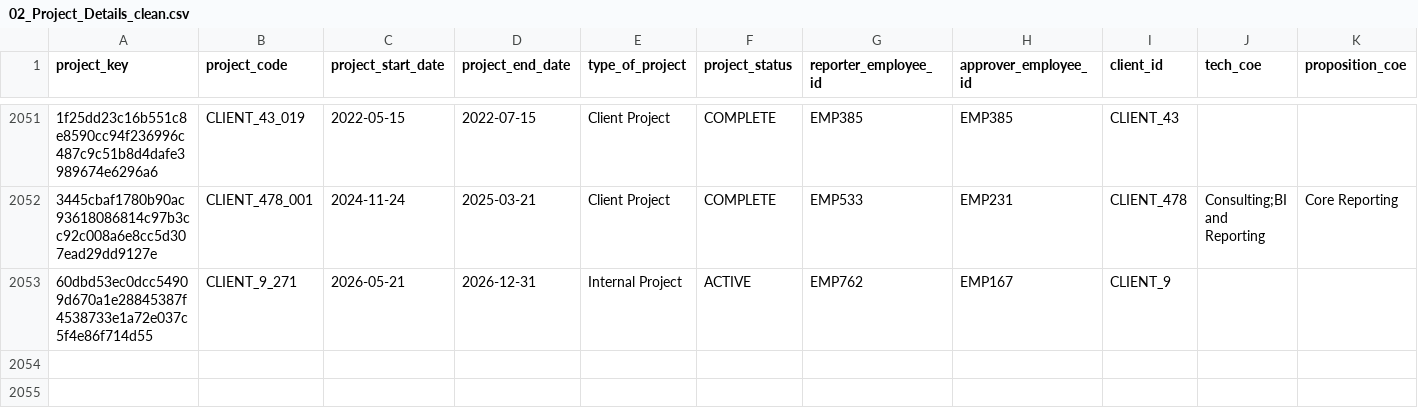
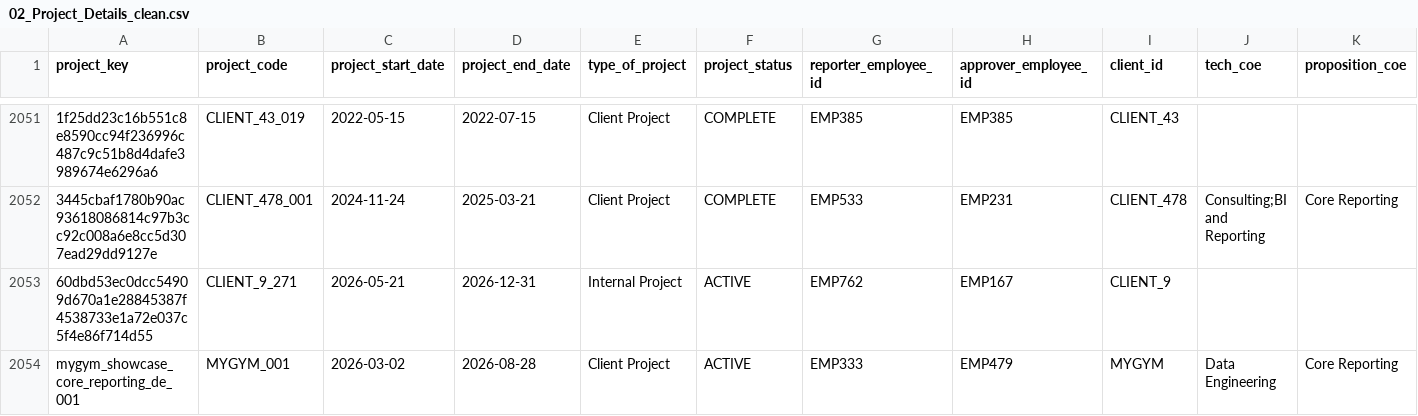
Before and after one commit to dhanushramudri/hackathon-backend, a CSV file: data/Transformed/02_Project_Details_clean.csv, drawn as a sheet; only a part is shown, gaps mark what is left out; rows hold the shown columns only; the diff names each change by its address in the sheet, - before the commit and + after, or states it on an @@ line.

```diff
--- a/data/Transformed/02_Project_Details_clean.csv
+++ b/data/Transformed/02_Project_Details_clean.csv
+row 2054: mygym_showcase_core_reporting_de_001 | MYGYM_001 | 2026-03-02 | 2026-08-28 | Client Project | ACTIVE | EMP333 | EMP479 | MYGYM | Data Engineering | Core Reporting
```
Also changed, not shown: data/Transformed/01_Employee_Details_clean.csv, data/Transformed/06_Competency_Details_clean.csv, 5 other files.
